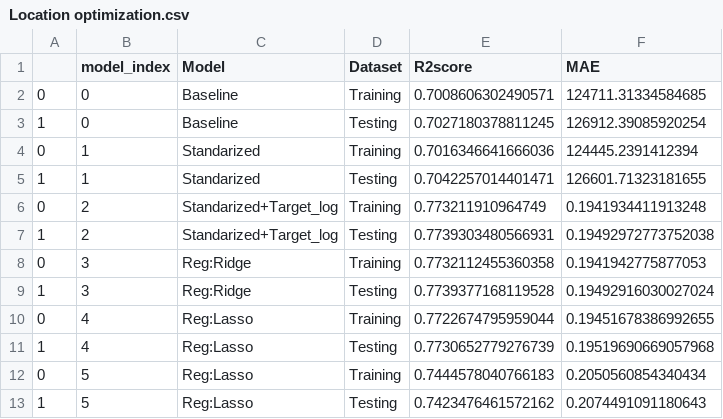
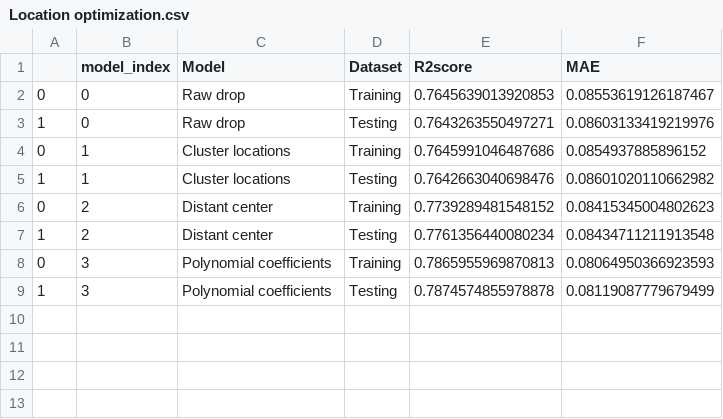
Before and after one commit to Jan-Sael/ML_House_Data, a CSV file: notebooks/LR-Exports/Location optimization.csv, drawn as a sheet.

```diff
--- a/notebooks/LR-Exports/Location optimization.csv
+++ b/notebooks/LR-Exports/Location optimization.csv
@@ -1,13 +1,9 @@
 ,model_index,Model,Dataset,R2score,MAE
-0,0,Baseline,Training,0.7008606302490571,124711.31334584685
-1,0,Baseline,Testing,0.7027180378811245,126912.39085920254
-0,1,Standarized,Training,0.7016346641666036,124445.2391412394
-1,1,Standarized,Testing,0.7042257014401471,126601.71323181655
-0,2,Standarized+Target_log,Training,0.773211910964749,0.1941934411913248
-1,2,Standarized+Target_log,Testing,0.7739303480566931,0.19492972773752038
-0,3,Reg:Ridge,Training,0.7732112455360358,0.1941942775877053
-1,3,Reg:Ridge,Testing,0.7739377168119528,0.19492916030027024
-0,4,Reg:Lasso,Training,0.7722674795959044,0.19451678386992655
-1,4,Reg:Lasso,Testing,0.7730652779276739,0.19519690669057968
-0,5,Reg:Lasso,Training,0.7444578040766183,0.2050560854340434
-1,5,Reg:Lasso,Testing,0.7423476461572162,0.2074491091180643
+0,0,Raw drop,Training,0.7645639013920853,0.08553619126187467
+1,0,Raw drop,Testing,0.7643263550497271,0.08603133419219976
+0,1,Cluster locations,Training,0.7645991046487686,0.0854937885896152
+1,1,Cluster locations,Testing,0.7642663040698476,0.08601020110662982
+0,2,Distant center,Training,0.7739289481548152,0.08415345004802623
+1,2,Distant center,Testing,0.7761356440080234,0.08434711211913548
+0,3,Polynomial coefficients,Training,0.7865955969870813,0.08064950366923593
+1,3,Polynomial coefficients,Testing,0.7874574855978878,0.08119087779679499
```
Also changed, not shown: 18 other files.
